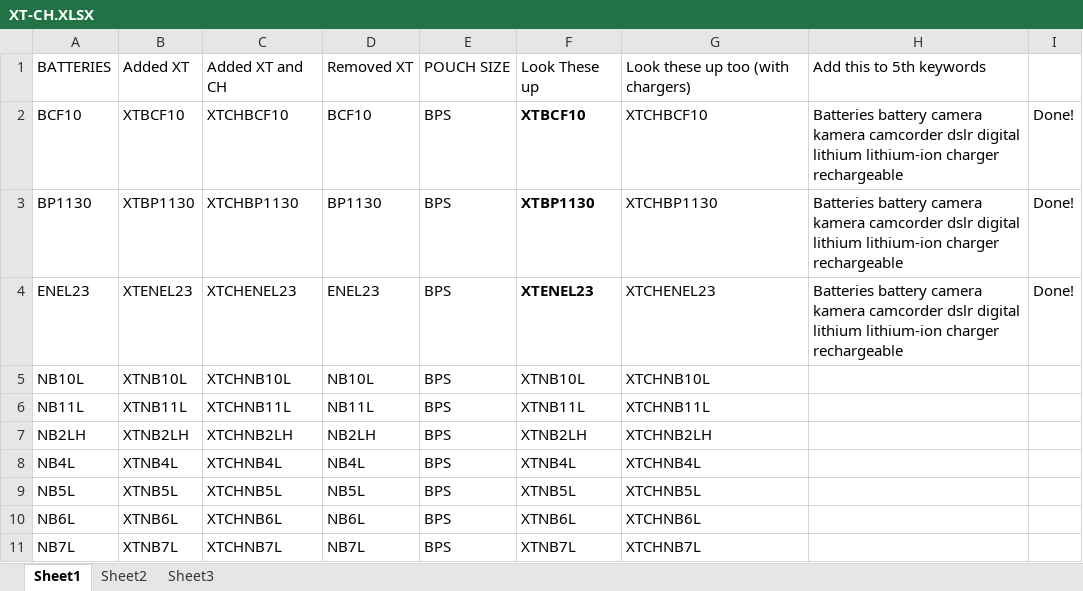
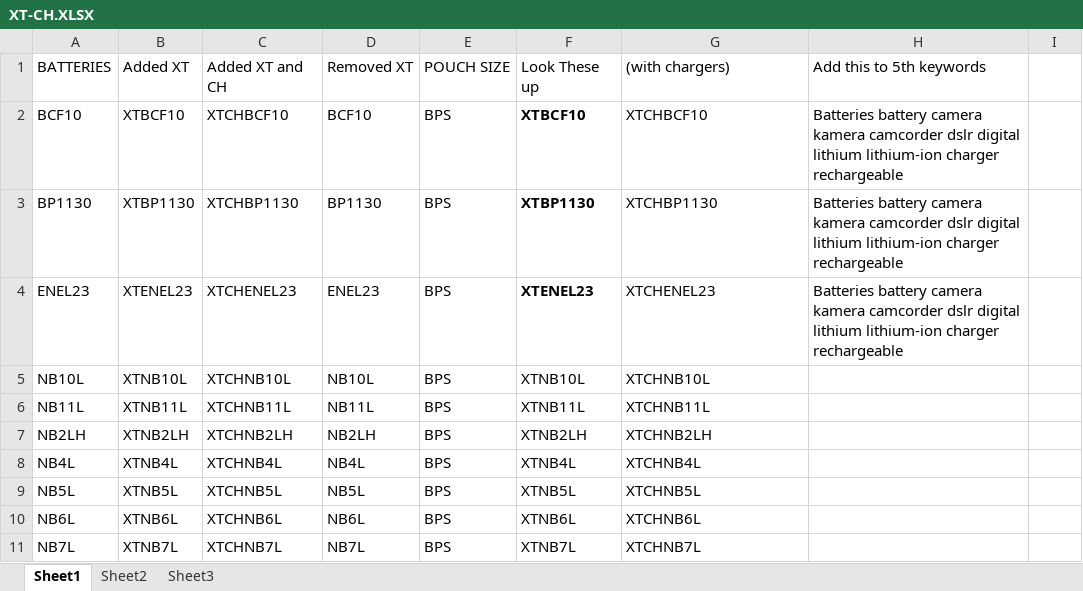
Before and after one commit to briggsoft/MAZ-KW, an Excel workbook: XT-CH.XLSX, sheet Sheet1, drawn as a sheet; only a part is shown; values as stored, in another font and other column widths than the file's, no borders; the diff names each change by its address in the sheet, - before the commit and + after, or states it on an @@ line.

Commit message:
modified:   XT-CH.XLSX

```diff
--- a/XT-CH.XLSX (sheet Sheet1)
+++ b/XT-CH.XLSX (sheet Sheet1)
-G1: Look these up too (with chargers)
+G1: (with chargers)
-I2:I4: Done!
+I2:I4: (empty)
```
